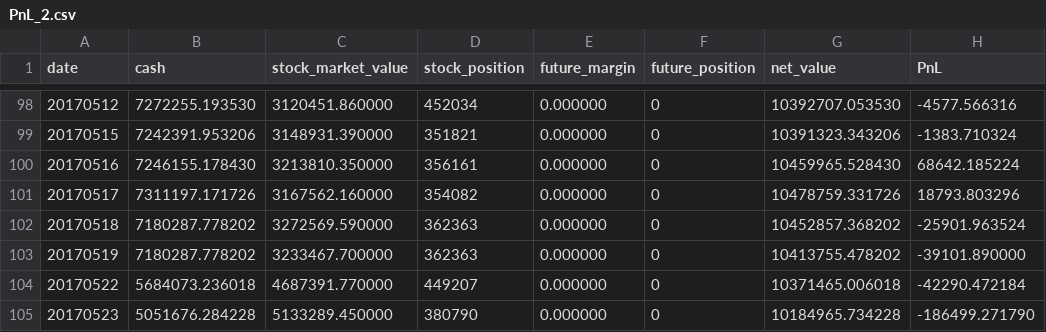
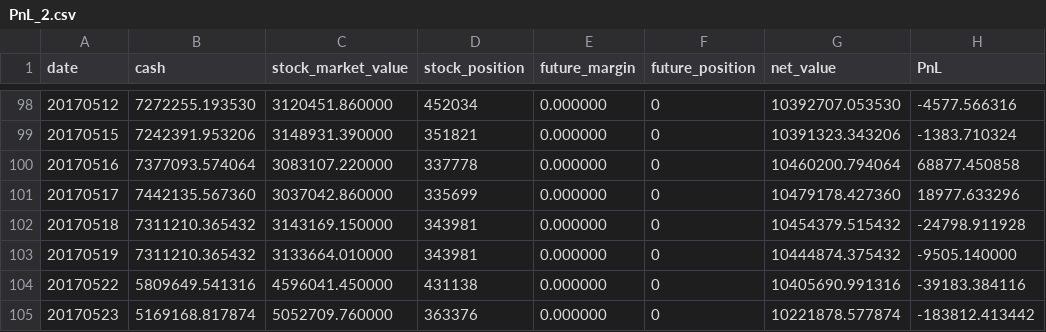
Before and after one commit to LIUWeicongQuant/PerformanceEvaluation, a CSV file: PnL_2.csv, drawn as a sheet; only a part is shown, gaps mark what is left out; the diff covers the shown part only.

```diff
--- a/PnL_2.csv
+++ b/PnL_2.csv
@@ -99,7 +99,7 @@ date,cash,stock_market_value,stock_position,future_margin,future_position,net_va
 20170515,7242391.953206,3148931.390000,351821,0.000000,0,10391323.343206,-1383.710324,
-20170516,7246155.178430,3213810.350000,356161,0.000000,0,10459965.528430,68642.185224,
-20170517,7311197.171726,3167562.160000,354082,0.000000,0,10478759.331726,18793.803296,
-20170518,7180287.778202,3272569.590000,362363,0.000000,0,10452857.368202,-25901.963524,
-20170519,7180287.778202,3233467.700000,362363,0.000000,0,10413755.478202,-39101.890000,
-20170522,5684073.236018,4687391.770000,449207,0.000000,0,10371465.006018,-42290.472184,
-20170523,5051676.284228,5133289.450000,380790,0.000000,0,10184965.734228,-186499.271790,
+20170516,7377093.574064,3083107.220000,337778,0.000000,0,10460200.794064,68877.450858,
+20170517,7442135.567360,3037042.860000,335699,0.000000,0,10479178.427360,18977.633296,
+20170518,7311210.365432,3143169.150000,343981,0.000000,0,10454379.515432,-24798.911928,
+20170519,7311210.365432,3133664.010000,343981,0.000000,0,10444874.375432,-9505.140000,
+20170522,5809649.541316,4596041.450000,431138,0.000000,0,10405690.991316,-39183.384116,
+20170523,5169168.817874,5052709.760000,363376,0.000000,0,10221878.577874,-183812.413442,
```
Also changed, not shown: 2 added rows and 35 edited cells elsewhere in this file.
